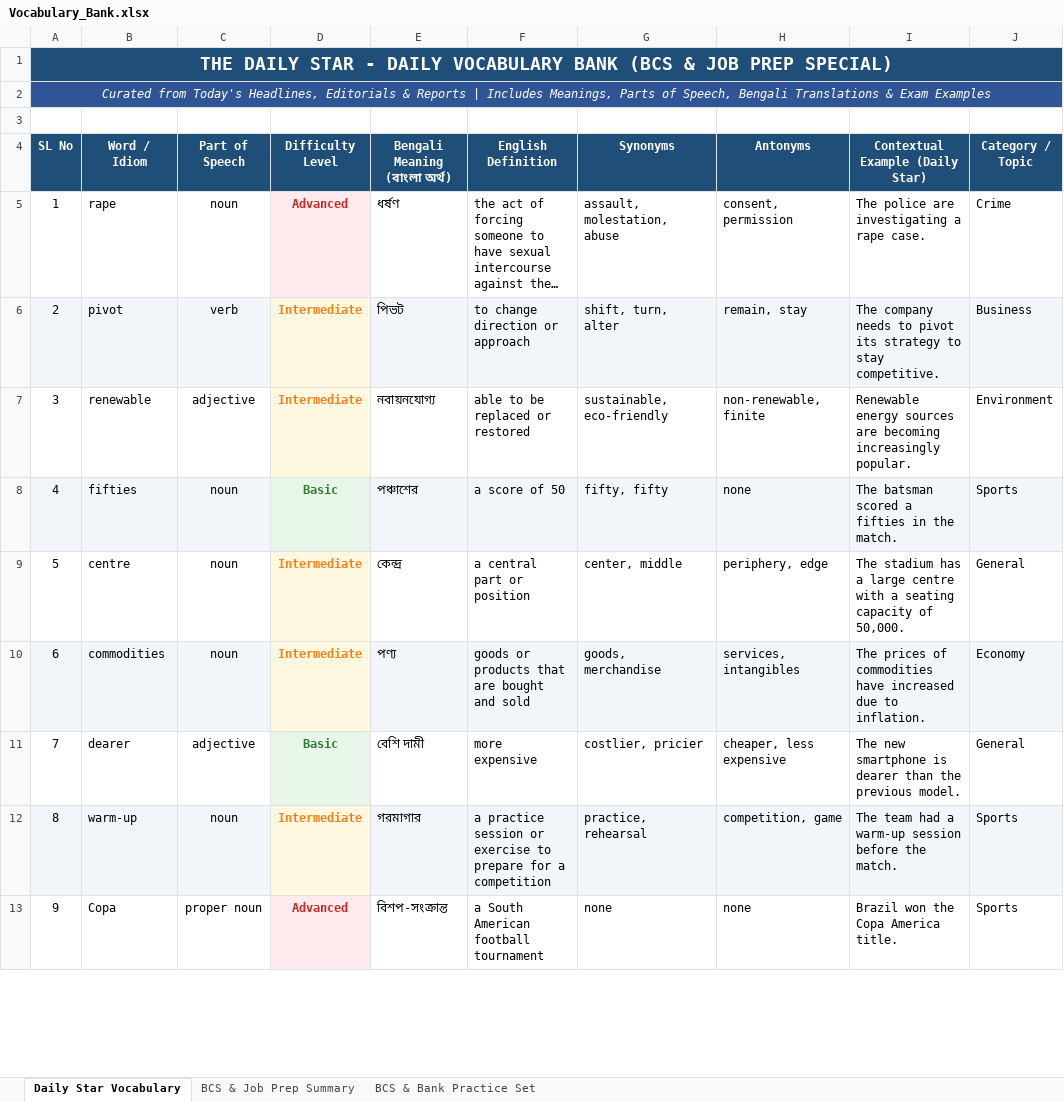
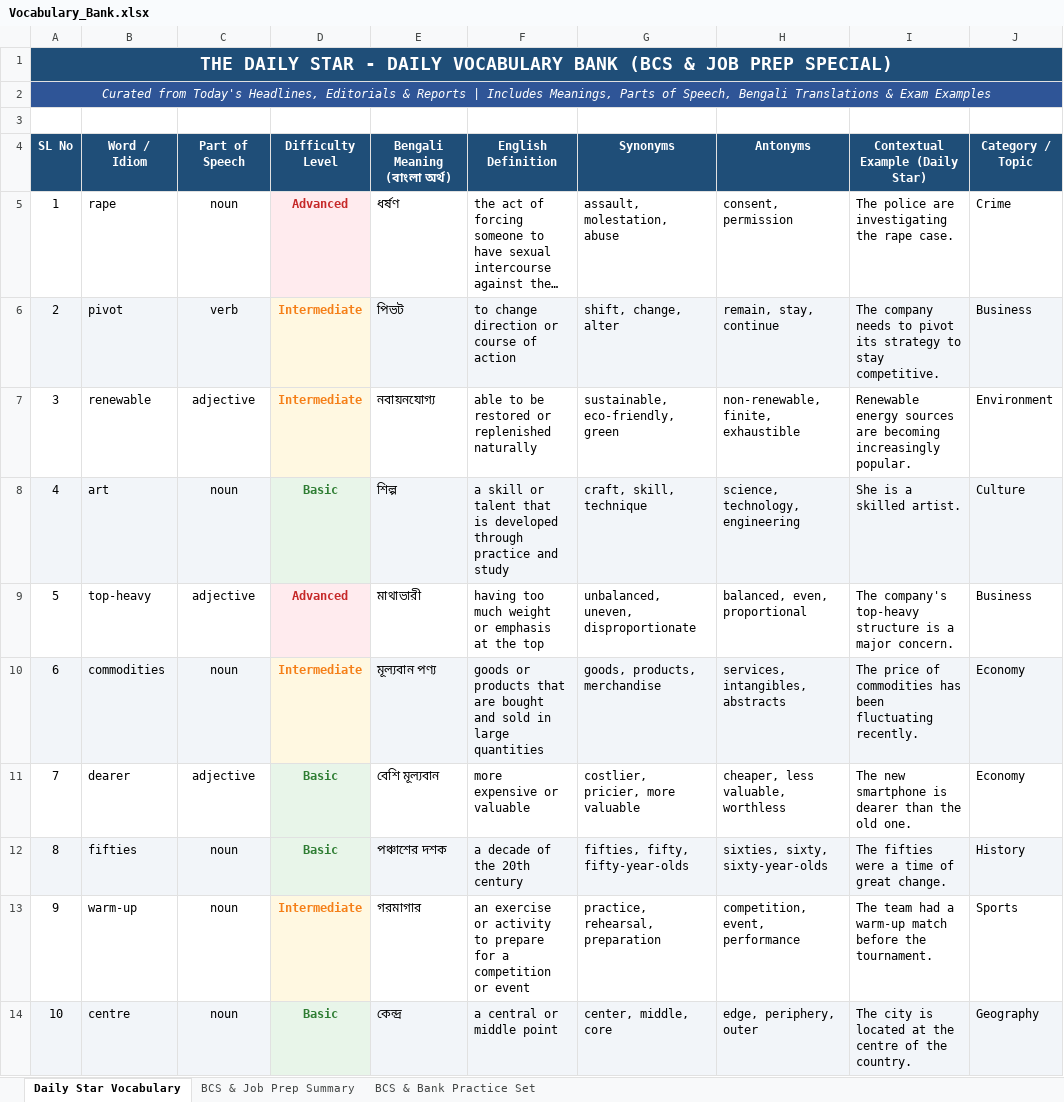
Before and after one commit to imroudro-ship-it/bcs-telegram-bot, an Excel workbook: data/Vocabulary_Bank.xlsx, sheet Daily Star Vocabulary, drawn as a sheet; only a part is shown; long unchanged cells end in …; values as stored, in another font and other column widths than the file's, no borders; removed rows and columns are numbered as before the commit, all else as after; the diff covers the shown part only; the diff names each change by its address in the sheet, - before the commit and + after, or states it on an @@ line.

```diff
--- a/data/Vocabulary_Bank.xlsx (sheet Daily Star Vocabulary)
+++ b/data/Vocabulary_Bank.xlsx (sheet Daily Star Vocabulary)
-I5 (Contextual Example (Daily Star)): The police are investigating a rape case.
+I5 (Contextual Example (Daily Star)): The police are investigating the rape case.
-F6 (English Definition): to change direction or approach
+F6 (English Definition): to change direction or course of action
-G6 (Synonyms): shift, turn, alter
+G6 (Synonyms): shift, change, alter
-H6 (Antonyms): remain, stay
+H6 (Antonyms): remain, stay, continue
-F7 (English Definition): able to be replaced or restored
+F7 (English Definition): able to be restored or replenished naturally
-G7 (Synonyms): sustainable, eco-friendly
+G7 (Synonyms): sustainable, eco-friendly, green
-H7 (Antonyms): non-renewable, finite
+H7 (Antonyms): non-renewable, finite, exhaustible
-row 8: 4 | fifties | noun | Basic | পঞ্চাশের | a score of 50 | fifty, fifty | none | The batsman scored a fifties in the match. | Sports
-row 9: 5 | centre | noun | Intermediate | কেন্দ্র | a central part or position | center, middle | periphery, edge | The stadium has a large centre with a seating capacity of 50,000. | General
+row 8: 4 | art | noun | Basic | শিল্প | a skill or talent that is developed through practice and study | craft, skill, technique | science, technology, engineering | She is a skilled artist. | Culture
+row 9: 5 | top-heavy | adjective | Advanced | মাথাভারী | having too much weight or emphasis at the top | unbalanced, uneven, disproportionate | balanced, even, proportional | The company's top-heavy structure is a major concern. | Business
-E10 (Bengali Meaning (বাংলা অর্থ)): পণ্য
+E10 (Bengali Meaning (বাংলা অর্থ)): মূল্যবান পণ্য
-F10 (English Definition): …and sold
+F10 (English Definition): …and sold in large quantities
-G10 (Synonyms): goods, merchandise
+G10 (Synonyms): goods, products, merchandise
-H10 (Antonyms): services, intangibles
+H10 (Antonyms): services, intangibles, abstracts
-I10 (Contextual Example (Daily Star)): The prices of commodities have increased due to inflation.
+I10 (Contextual Example (Daily Star)): The price of commodities has been fluctuating recently.
-E11 (Bengali Meaning (বাংলা অর্থ)): বেশি দামী
+E11 (Bengali Meaning (বাংলা অর্থ)): বেশি মূল্যবান
-F11 (English Definition): more expensive
+F11 (English Definition): more expensive or valuable
-G11 (Synonyms): costlier, pricier
+G11 (Synonyms): costlier, pricier, more valuable
-H11 (Antonyms): cheaper, less expensive
+H11 (Antonyms): cheaper, less valuable, worthless
-I11 (Contextual Example (Daily Star)): …than the previous model.
+I11 (Contextual Example (Daily Star)): …than the old one.
-J11 (Category / Topic): General
+J11 (Category / Topic): Economy
+row 12: 8 | fifties | noun | Basic | পঞ্চাশের দশক | a decade of the 20th century | fifties, fifty, fifty-year-olds | sixties, sixty, sixty-year-olds | The fifties were a time of great change. | History
@@ column A (SL No) renumbered between rows 13 and 17 @@
-A13:C13 fill: #F2F5F9
+A13:C13 fill: none
-E13:J13 fill: #F2F5F9
+E13:J13 fill: none
-F13 (English Definition): a practice session or exercise to prepare for a competition
+F13 (English Definition): an exercise or activity to prepare for a competition or event
-G13 (Synonyms): practice, rehearsal
+G13 (Synonyms): practice, rehearsal, preparation
-H13 (Antonyms): competition, game
+H13 (Antonyms): competition, event, performance
-I13 (Contextual Example (Daily Star)): …a warm-up session before the match.
+I13 (Contextual Example (Daily Star)): …a warm-up match before the tournament.
-row 13: 9 | Copa | proper noun | Advanced | বিশপ-সংক্রান্ত | a South American football tournament | none | none | Brazil won the Copa America title. | Sports
+row 14: 10 | centre | noun | Basic | কেন্দ্র | a central or middle point | center, middle, core | edge, periphery, outer | The city is located at the centre of the country. | Geography
```
Also changed, not shown: 6 added rows, 8 removed rows, 4 edited cells and cell formats elsewhere in this sheet, sheet BCS & Job Prep Summary, 2 other files.
